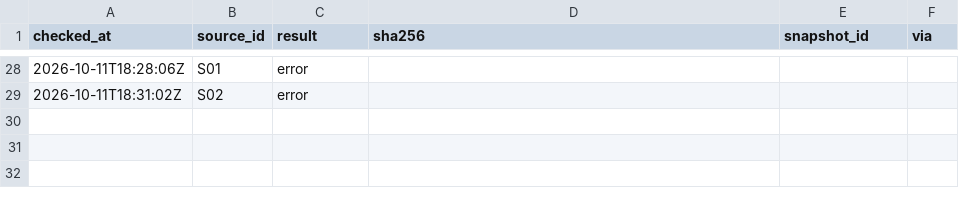
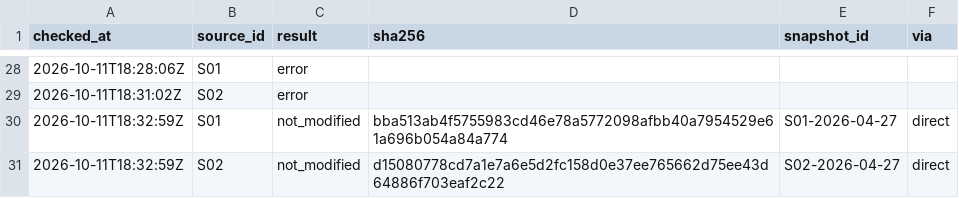
Before and after one commit to wcl-dev/solar-feeder, a CSV file: data/manifests/checks.csv, drawn as a sheet; only a part is shown, gaps mark what is left out.

```diff
--- a/data/manifests/checks.csv
+++ b/data/manifests/checks.csv
@@ -29 +29,3 @@ checked_at,source_id,result,sha256,snapshot_id,via
 2026-10-11T18:31:02Z,S02,error,,,
+2026-10-11T18:32:59Z,S01,not_modified,bba513ab4f5755983cd46e78a5772098afbb40a7954529e61a696b054a84a774,S01-2026-04-27,direct
+2026-10-11T18:32:59Z,S02,not_modified,d15080778cd7a1e7a6e5d2fc158d0e37ee765662d75ee43d64886f703eaf2c22,S02-2026-04-27,direct
```
Also changed, not shown: 1 other file.
